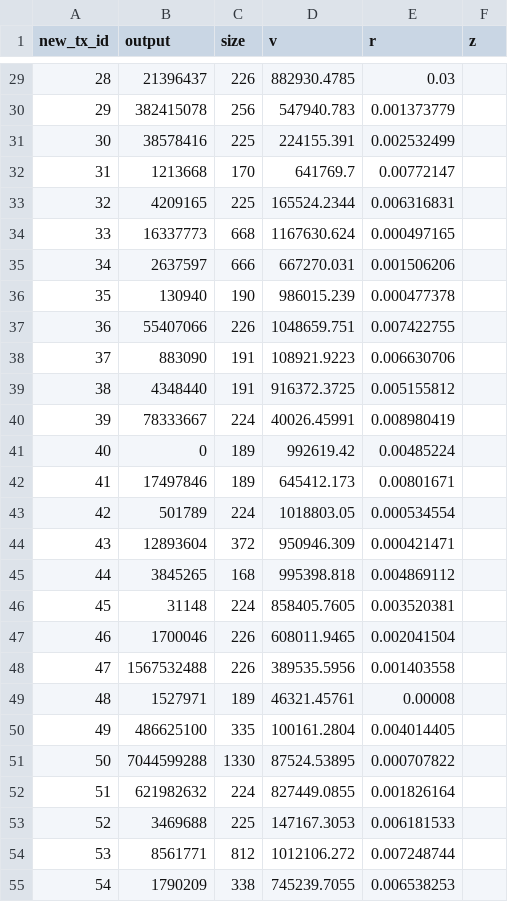
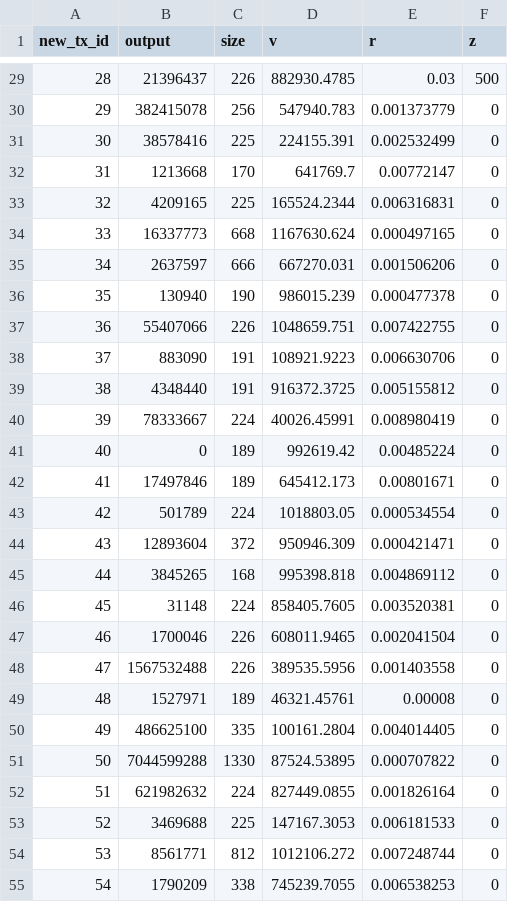
Before and after one commit to ApplyHiTech/ecommerce_hw2, a CSV file: hw2_part2.csv, drawn as a sheet; only a part is shown, gaps mark what is left out; the diff covers the shown part only.

```diff
--- a/hw2_part2.csv
+++ b/hw2_part2.csv
@@ -29,27 +29,27 @@ new_tx_id,output,size,v,r,z
-28,21396437,226,882930.4785,0.03,
-29,382415078,256,547940.783,0.001373779,
-30,38578416,225,224155.391,0.002532499,
-31,1213668,170,641769.7,0.00772147,
-32,4209165,225,165524.2344,0.006316831,
-33,16337773,668,1167630.624,0.000497165,
-34,2637597,666,667270.031,0.001506206,
-35,130940,190,986015.239,0.000477378,
-36,55407066,226,1048659.751,0.007422755,
-37,883090,191,108921.9223,0.006630706,
-38,4348440,191,916372.3725,0.005155812,
-39,78333667,224,40026.45991,0.008980419,
-40,0,189,992619.42,0.00485224,
-41,17497846,189,645412.173,0.00801671,
-42,501789,224,1018803.05,0.000534554,
-43,12893604,372,950946.309,0.000421471,
-44,3845265,168,995398.818,0.004869112,
-45,31148,224,858405.7605,0.003520381,
-46,1700046,226,608011.9465,0.002041504,
-47,1567532488,226,389535.5956,0.001403558,
-48,1527971,189,46321.45761,0.00008,
-49,486625100,335,100161.2804,0.004014405,
-50,7044599288,1330,87524.53895,0.000707822,
-51,621982632,224,827449.0855,0.001826164,
-52,3469688,225,147167.3053,0.006181533,
-53,8561771,812,1012106.272,0.007248744,
-54,1790209,338,745239.7055,0.006538253,
+28,21396437,226,882930.4785,0.03,500
+29,382415078,256,547940.783,0.001373779,0
+30,38578416,225,224155.391,0.002532499,0
+31,1213668,170,641769.7,0.00772147,0
+32,4209165,225,165524.2344,0.006316831,0
+33,16337773,668,1167630.624,0.000497165,0
+34,2637597,666,667270.031,0.001506206,0
+35,130940,190,986015.239,0.000477378,0
+36,55407066,226,1048659.751,0.007422755,0
+37,883090,191,108921.9223,0.006630706,0
+38,4348440,191,916372.3725,0.005155812,0
+39,78333667,224,40026.45991,0.008980419,0
+40,0,189,992619.42,0.00485224,0
+41,17497846,189,645412.173,0.00801671,0
+42,501789,224,1018803.05,0.000534554,0
+43,12893604,372,950946.309,0.000421471,0
+44,3845265,168,995398.818,0.004869112,0
+45,31148,224,858405.7605,0.003520381,0
+46,1700046,226,608011.9465,0.002041504,0
+47,1567532488,226,389535.5956,0.001403558,0
+48,1527971,189,46321.45761,0.00008,0
+49,486625100,335,100161.2804,0.004014405,0
+50,7044599288,1330,87524.53895,0.000707822,0
+51,621982632,224,827449.0855,0.001826164,0
+52,3469688,225,147167.3053,0.006181533,0
+53,8561771,812,1012106.272,0.007248744,0
+54,1790209,338,745239.7055,0.006538253,0
```
Also changed, not shown: 73 edited cells elsewhere in this file.
